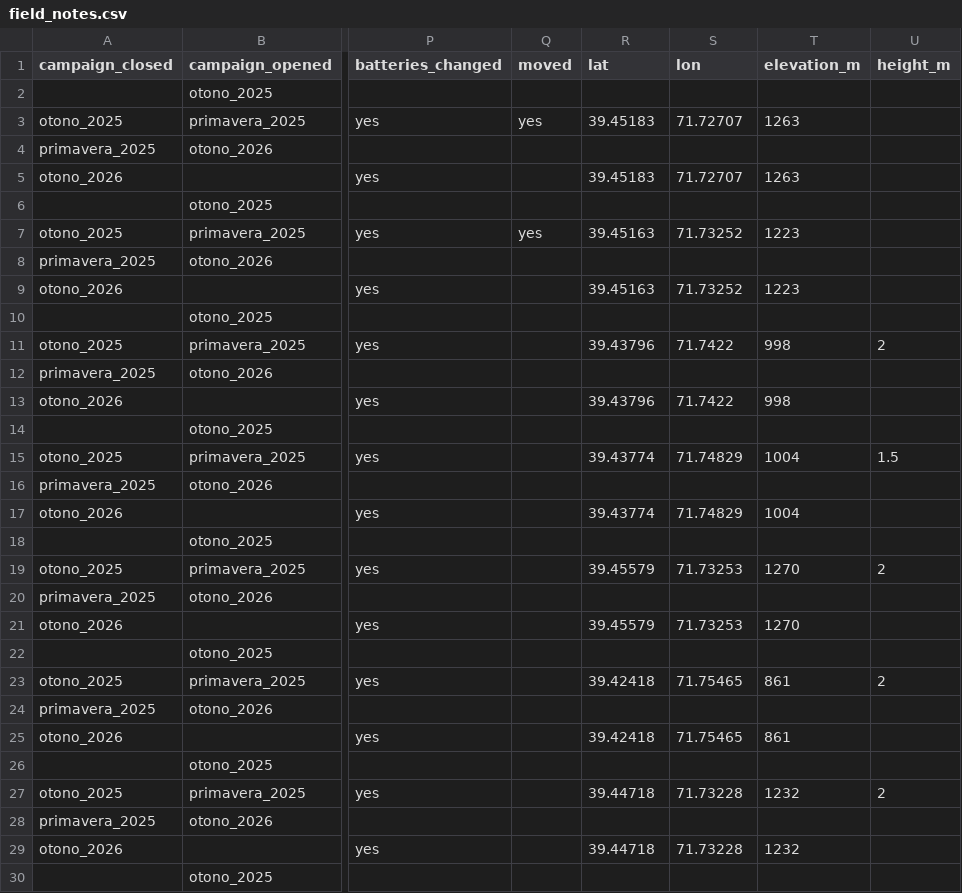
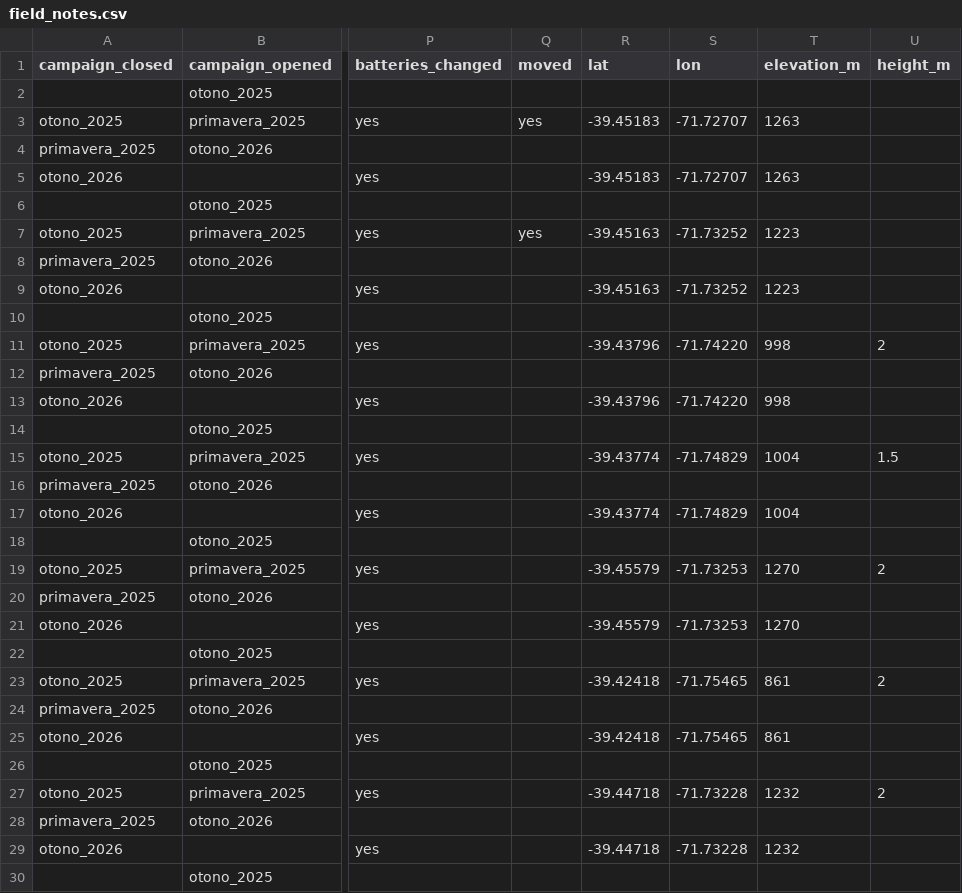
Before and after one commit to FelipeGuarda/Python, a CSV file: camera-traps/data/campaigns/field_notes.csv, drawn as a sheet; only a part is shown, gaps mark what is left out; the diff covers the shown part only; the diff names each change by its address in the sheet, - before the commit and + after, or states it on an @@ line.

```diff
--- a/camera-traps/data/campaigns/field_notes.csv
+++ b/camera-traps/data/campaigns/field_notes.csv
-R3 (lat): 39.45183
+R3 (lat): -39.45183
-S3 (lon): 71.72707
+S3 (lon): -71.72707
-R5 (lat): 39.45183
+R5 (lat): -39.45183
-S5 (lon): 71.72707
+S5 (lon): -71.72707
-R7 (lat): 39.45163
+R7 (lat): -39.45163
-S7 (lon): 71.73252
+S7 (lon): -71.73252
-R9 (lat): 39.45163
+R9 (lat): -39.45163
-S9 (lon): 71.73252
+S9 (lon): -71.73252
-R11 (lat): 39.43796
+R11 (lat): -39.43796
-S11 (lon): 71.7422
+S11 (lon): -71.74220
-R13 (lat): 39.43796
+R13 (lat): -39.43796
-S13 (lon): 71.7422
+S13 (lon): -71.74220
-R15 (lat): 39.43774
+R15 (lat): -39.43774
-S15 (lon): 71.74829
+S15 (lon): -71.74829
-R17 (lat): 39.43774
+R17 (lat): -39.43774
-S17 (lon): 71.74829
+S17 (lon): -71.74829
-R19 (lat): 39.45579
+R19 (lat): -39.45579
-S19 (lon): 71.73253
+S19 (lon): -71.73253
-R21 (lat): 39.45579
+R21 (lat): -39.45579
-S21 (lon): 71.73253
+S21 (lon): -71.73253
-R23 (lat): 39.42418
+R23 (lat): -39.42418
-S23 (lon): 71.75465
+S23 (lon): -71.75465
-R25 (lat): 39.42418
+R25 (lat): -39.42418
-S25 (lon): 71.75465
+S25 (lon): -71.75465
-R27 (lat): 39.44718
+R27 (lat): -39.44718
-S27 (lon): 71.73228
+S27 (lon): -71.73228
-R29 (lat): 39.44718
+R29 (lat): -39.44718
-S29 (lon): 71.73228
+S29 (lon): -71.73228
```
Also changed, not shown: 78 edited cells elsewhere in this file, 11 other files.
